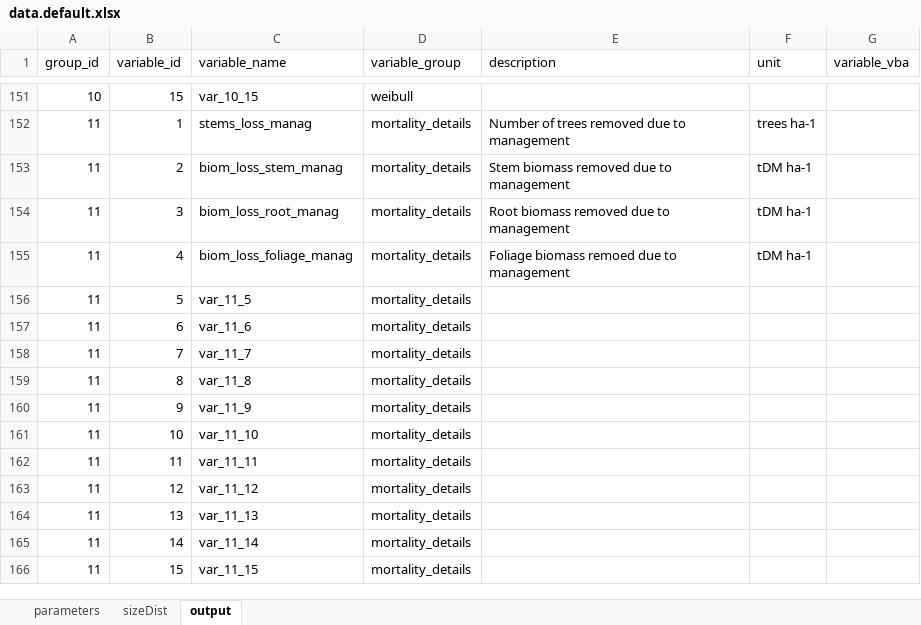
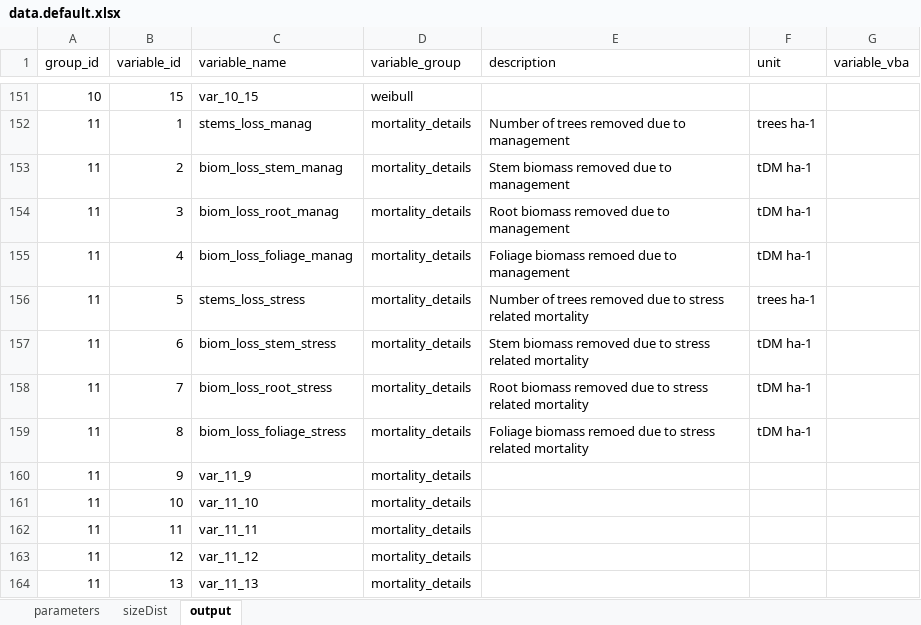
Before and after one commit to trotsiuk/r3PG, an Excel workbook: data-raw/data.default.xlsx, sheet output, drawn as a sheet; only a part is shown, gaps mark what is left out; the shorter side is filled out with more unchanged rows; values as stored, in another font and other column widths than the file's, no borders; the diff names each change by its address in the sheet, - before the commit and + after, or states it on an @@ line.

Commit message:
stress related mortality: - adjust the mortality output to the standard format - reset mortality to 0 if nothing was done

```diff
--- a/data-raw/data.default.xlsx (sheet output)
+++ b/data-raw/data.default.xlsx (sheet output)
-C156 (variable_name): var_11_5
+C156 (variable_name): stems_loss_stress
-E156 (description): (empty)
+E156 (description): Number of trees removed due to stress related mortality
-F156 (unit): (empty)
+F156 (unit): trees ha-1
-C157 (variable_name): var_11_6
+C157 (variable_name): biom_loss_stem_stress
-E157 (description): (empty)
+E157 (description): Stem biomass removed due to stress related mortality
-F157:F159 (unit): (empty)
+F157:F159 (unit): tDM ha-1
-C158 (variable_name): var_11_7
+C158 (variable_name): biom_loss_root_stress
-E158 (description): (empty)
+E158 (description): Root biomass removed due to stress related mortality
-C159 (variable_name): var_11_8
+C159 (variable_name): biom_loss_foliage_stress
-E159 (description): (empty)
+E159 (description): Foliage biomass remoed due to stress related mortality
```
Also changed, not shown: 7 other files.
